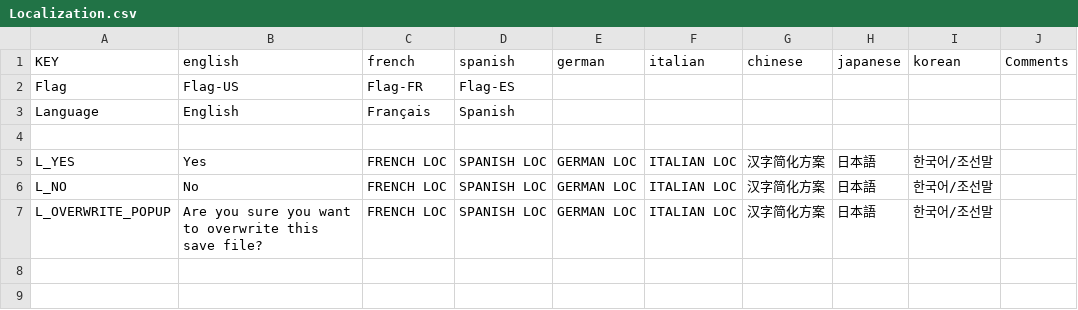
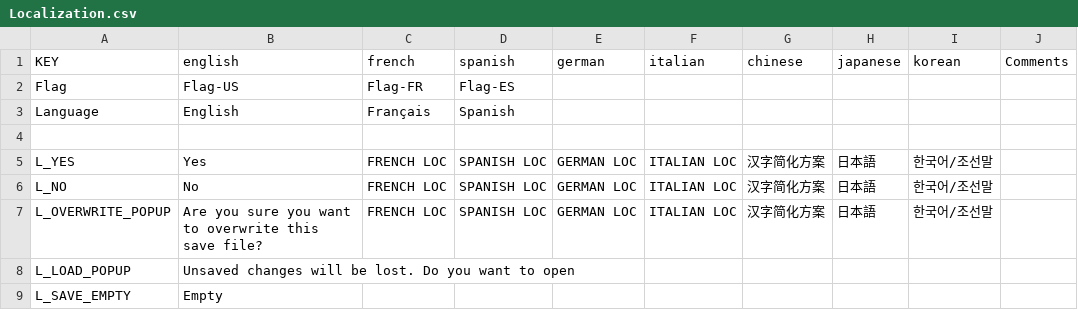
Before and after one commit to paulmriordan/MusicVR, a CSV file: Assets/Resources/Localization.csv, drawn as a sheet.

```diff
--- a/Assets/Resources/Localization.csv
+++ b/Assets/Resources/Localization.csv
@@ -7 +7,3 @@ L_NO,No,FRENCH LOC,SPANISH LOC,GERMAN LOC,ITALIAN LOC,汉字简化方案,日本
 L_OVERWRITE_POPUP,Are you sure you want to overwrite this save file?,FRENCH LOC,SPANISH LOC,GERMAN LOC,ITALIAN LOC,汉字简化方案,日本語,한국어/조선말,
+L_LOAD_POPUP,Unsaved changes will be lost. Do you want to open ,,,,,,,,
+L_SAVE_EMPTY,Empty,,,,,,,,
```
Also changed, not shown: 12 other files.
